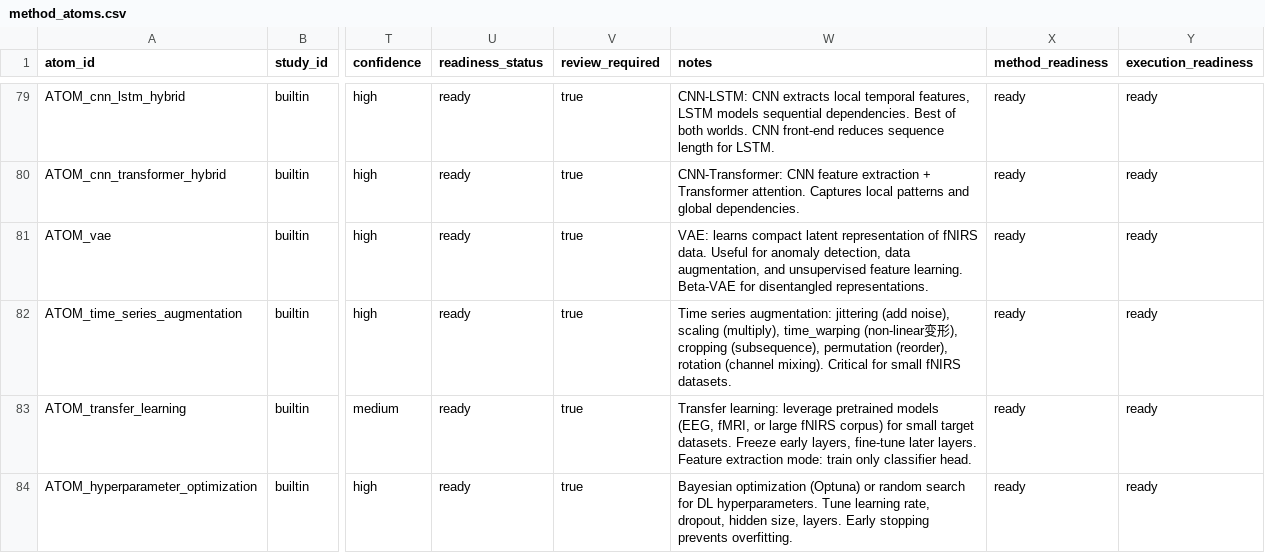
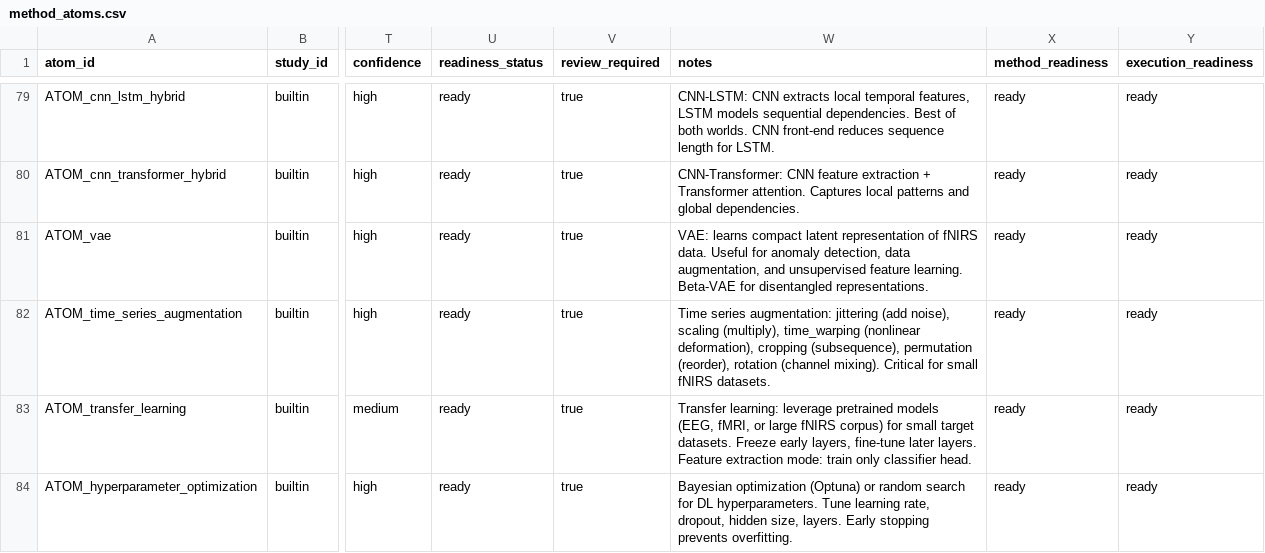
Before and after one commit to tianzilei/fnirs-flow, a CSV file: fnirs_flow/registry/methodatom_lib/method_atoms.csv, drawn as a sheet; only a part is shown, gaps mark what is left out; the diff names each change by its address in the sheet, - before the commit and + after, or states it on an @@ line.

```diff
--- a/fnirs_flow/registry/methodatom_lib/method_atoms.csv
+++ b/fnirs_flow/registry/methodatom_lib/method_atoms.csv
-W82 (notes): …(multiply), time_warping (non-linear变形), cropping (subsequence),…
+W82 (notes): …(multiply), time_warping (nonlinear deformation), cropping (subsequence),…
```
Also changed, not shown: 16 other files.
